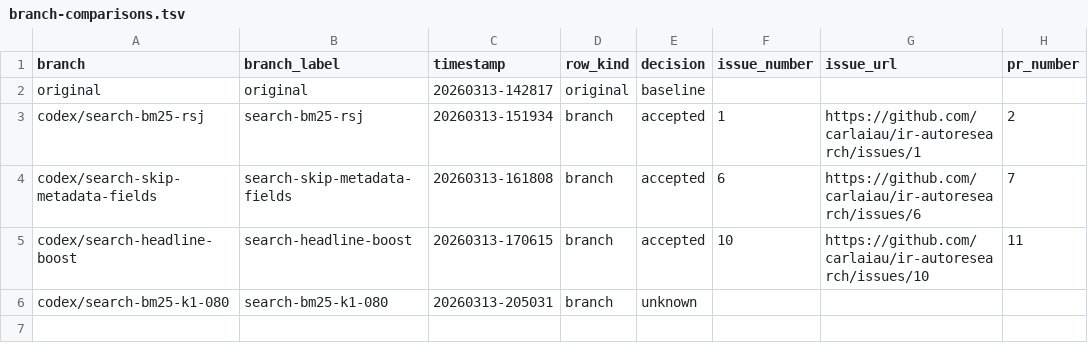
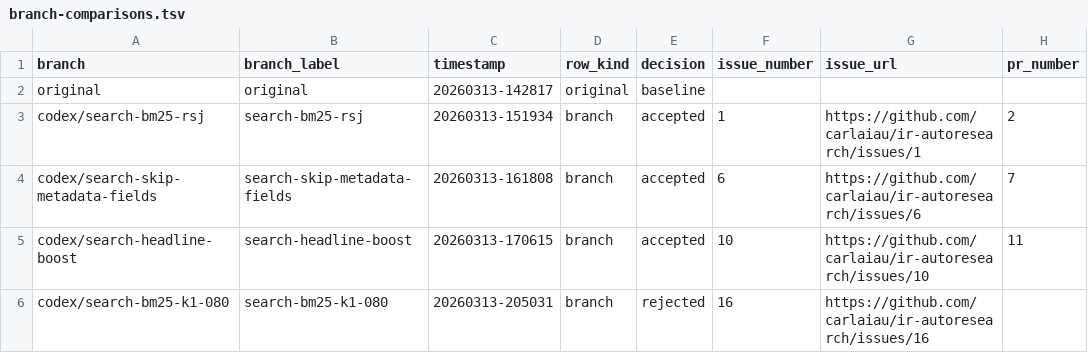
Before and after one commit to carlaiau/ir-autoresearch, a TSV file: docs/metrics/branch-comparisons.tsv, drawn as a sheet; only a part is shown; the diff names each change by its address in the sheet, - before the commit and + after, or states it on an @@ line.

Commit message:
Refresh rejected BM25 k1=0.8 dashboard state

```diff
--- a/docs/metrics/branch-comparisons.tsv
+++ b/docs/metrics/branch-comparisons.tsv
-E6 (decision): unknown
+E6 (decision): rejected
-F6 (issue_number): (empty)
+F6 (issue_number): 16
-G6 (issue_url): (empty)
+G6 (issue_url): https://github.com/carlaiau/ir-autoresearch/issues/16
```
Also changed, not shown: 2 other files.
